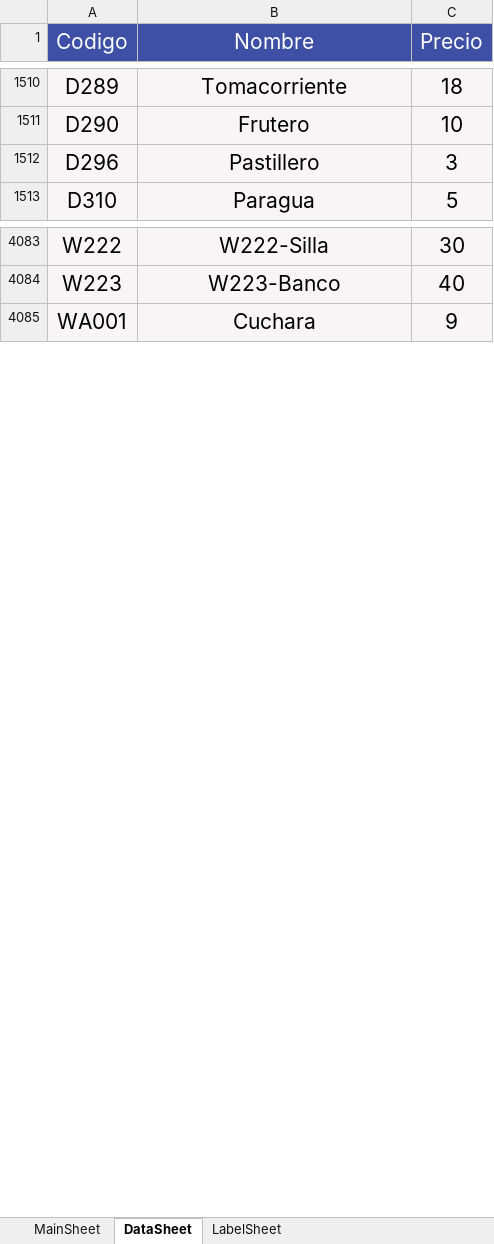
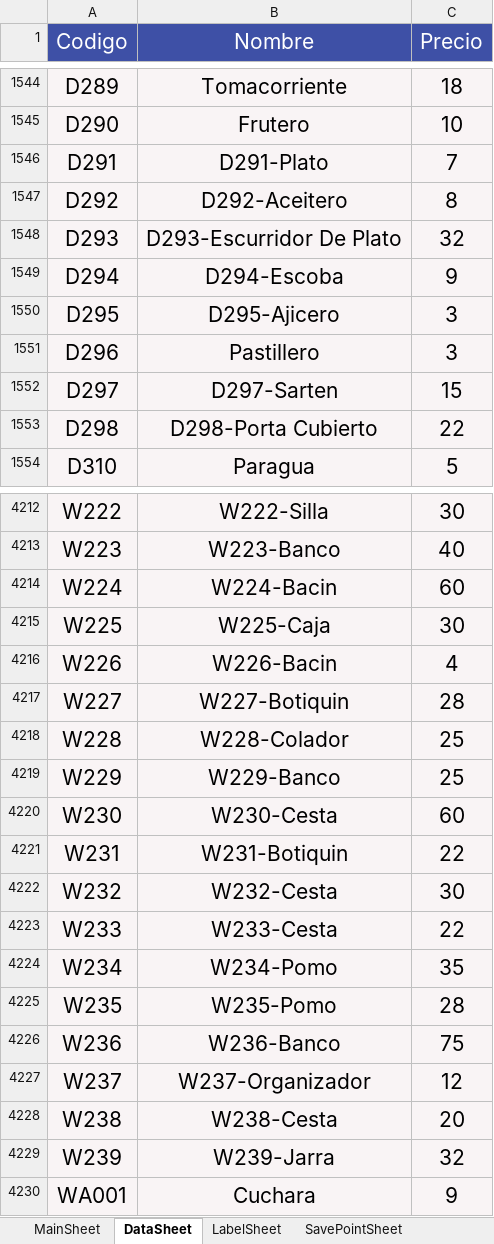
Before and after one commit to ivanquino1000/barcodeUtils, an Excel workbook: Src/Barcodes.xlsm, sheet DataSheet, drawn as a sheet; only a part is shown, gaps mark what is left out; values as stored, in another font and other column widths than the file's, no borders; the diff covers the shown part only; the diff names each change by its address in the sheet, - before the commit and + after, or states it on an @@ line.

```diff
--- a/Src/Barcodes.xlsm (sheet DataSheet)
+++ b/Src/Barcodes.xlsm (sheet DataSheet)
@@ sheet tab unhidden: SavePointSheet @@
+row 1546: D291 | D291-Plato | 7
+row 1547: D292 | D292-Aceitero | 8
+row 1548: D293 | D293-Escurridor De Plato | 32
+row 1549: D294 | D294-Escoba | 9
+row 1550: D295 | D295-Ajicero | 3
+row 1552: D297 | D297-Sarten | 15
+row 1553: D298 | D298-Porta Cubierto | 22
+row 4214: W224 | W224-Bacin | 60
+row 4215: W225 | W225-Caja | 30
+row 4216: W226 | W226-Bacin | 4
+row 4217: W227 | W227-Botiquin | 28
+row 4218: W228 | W228-Colador | 25
+row 4219: W229 | W229-Banco | 25
+row 4220: W230 | W230-Cesta | 60
+row 4221: W231 | W231-Botiquin | 22
+row 4222: W232 | W232-Cesta | 30
+row 4223: W233 | W233-Cesta | 22
+row 4224: W234 | W234-Pomo | 35
+row 4225: W235 | W235-Pomo | 28
+row 4226: W236 | W236-Banco | 75
+row 4227: W237 | W237-Organizador | 12
+row 4228: W238 | W238-Cesta | 20
+row 4229: W239 | W239-Jarra | 32
```
Also changed, not shown: 128 added rows elsewhere in this sheet, sheet MainSheet, sheet LabelSheet, charts or pictures, SessionBackup/LastSessionItems.xlsx, config/items.xlsx, 3 other files.
